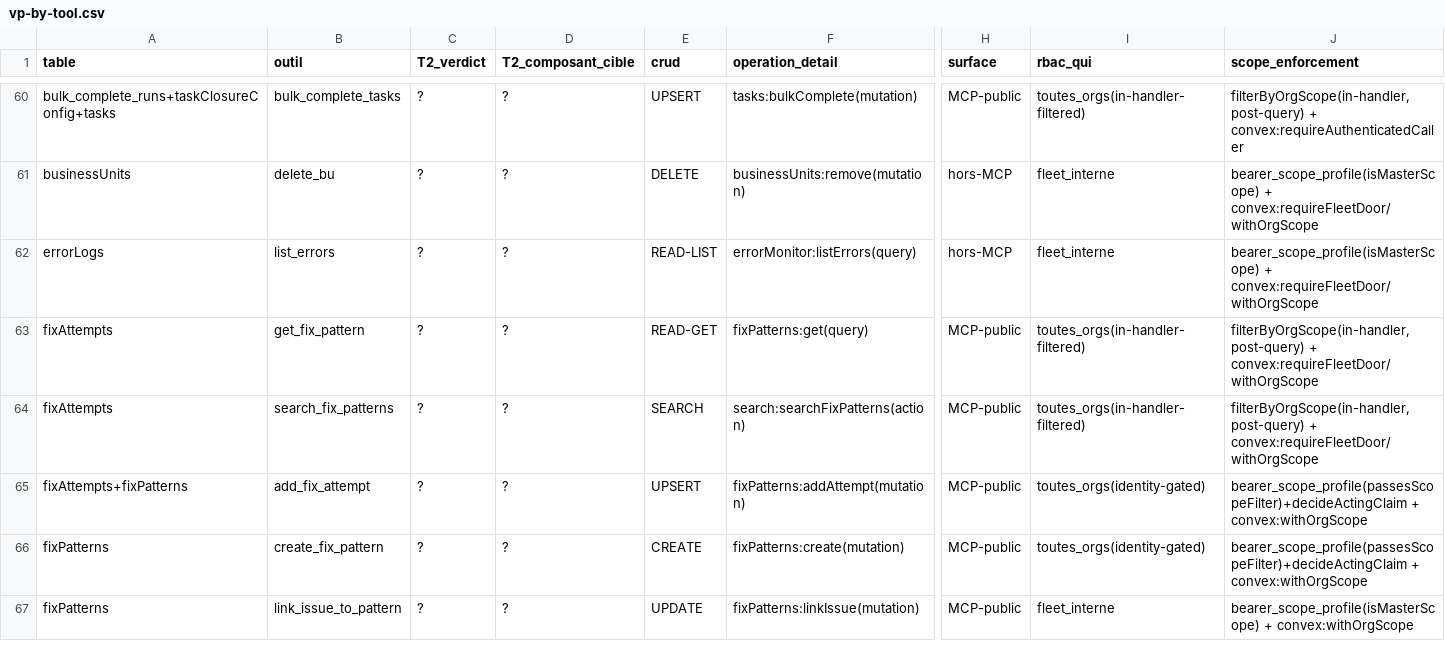
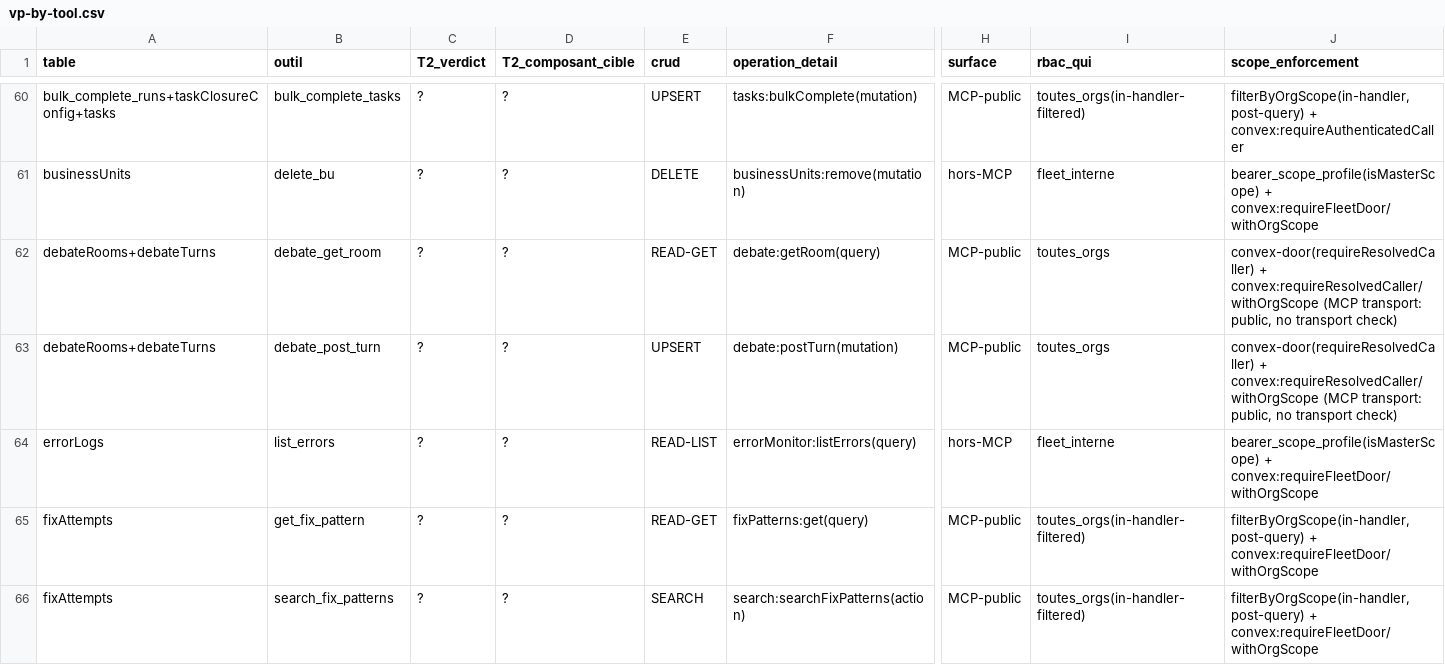
Before and after one commit to vantageos-agency/vantage-peers, a CSV file: .backend-doctor/vp-by-tool.csv, drawn as a sheet; only a part is shown, gaps mark what is left out; the shorter side is filled out with more unchanged rows; rows hold the shown columns only; the diff names each change by its address in the sheet, - before the commit and + after, or states it on an @@ line.

Commit message:
feat(debate): room backend - tenant-scoped turn-ordered rooms, debate_post_turn / debate_get_room (task k171m4jw4gk5jrvwwh3n4vp2xs8gztz3)
New tables debateTemplates/debateSettings/debateRooms/debateTurns and the
convex/debate.ts doors. The caller is derived from the credential (verifiedActor
agent or verified person), never from a name argument; a non-participant and an
out-of-turn post are refused with their reason. Two MCP tools mirror the schema
(RULE #24); both functions join MCP_CALLED_FUNCTIONS and the backend manifest.

```diff
--- a/.backend-doctor/vp-by-tool.csv
+++ b/.backend-doctor/vp-by-tool.csv
+row 62: debateRooms+debateTurns | debate_get_room | ? | ? | READ-GET | debate:getRoom(query) | MCP-public | toutes_orgs | convex-door(requireResolvedCaller) + convex:requireResolvedCaller/withOrgScope (MCP transport: public, no transport check)
+row 63: debateRooms+debateTurns | debate_post_turn | ? | ? | UPSERT | debate:postTurn(mutation) | MCP-public | toutes_orgs | convex-door(requireResolvedCaller) + convex:requireResolvedCaller/withOrgScope (MCP transport: public, no transport check)
```
Also changed, not shown: .backend-doctor/vp-writer-tier.csv, 16 other files.
